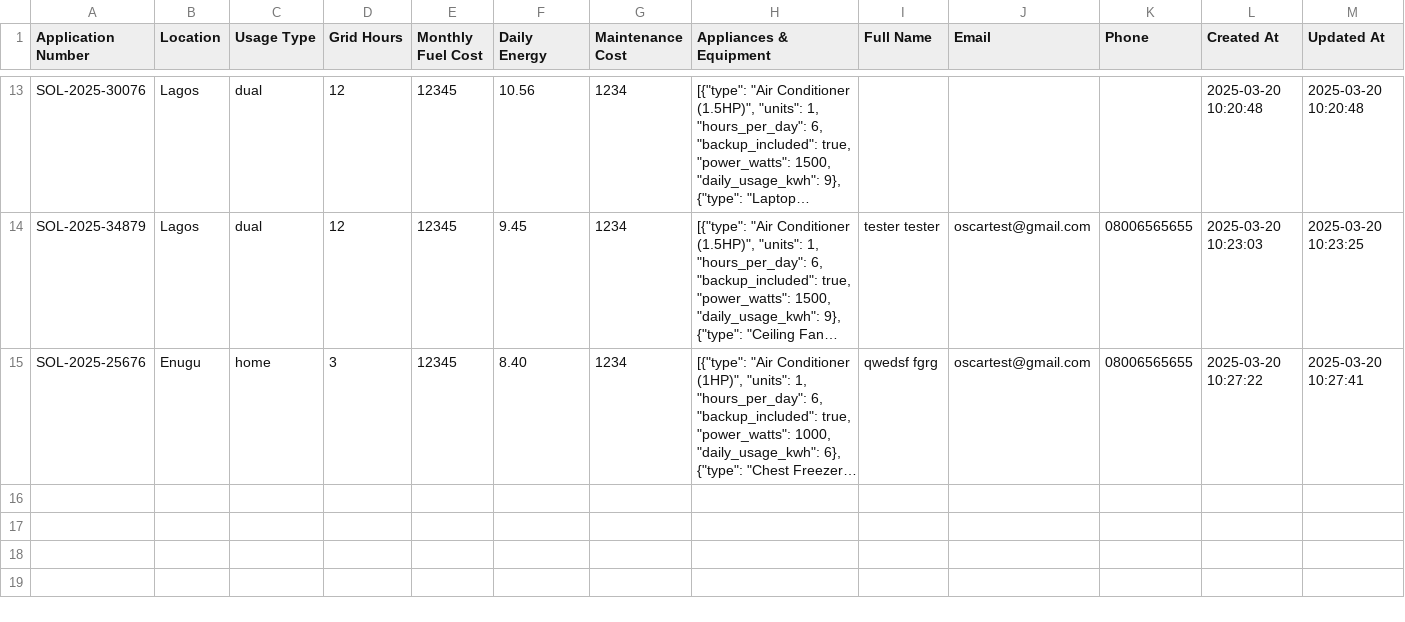
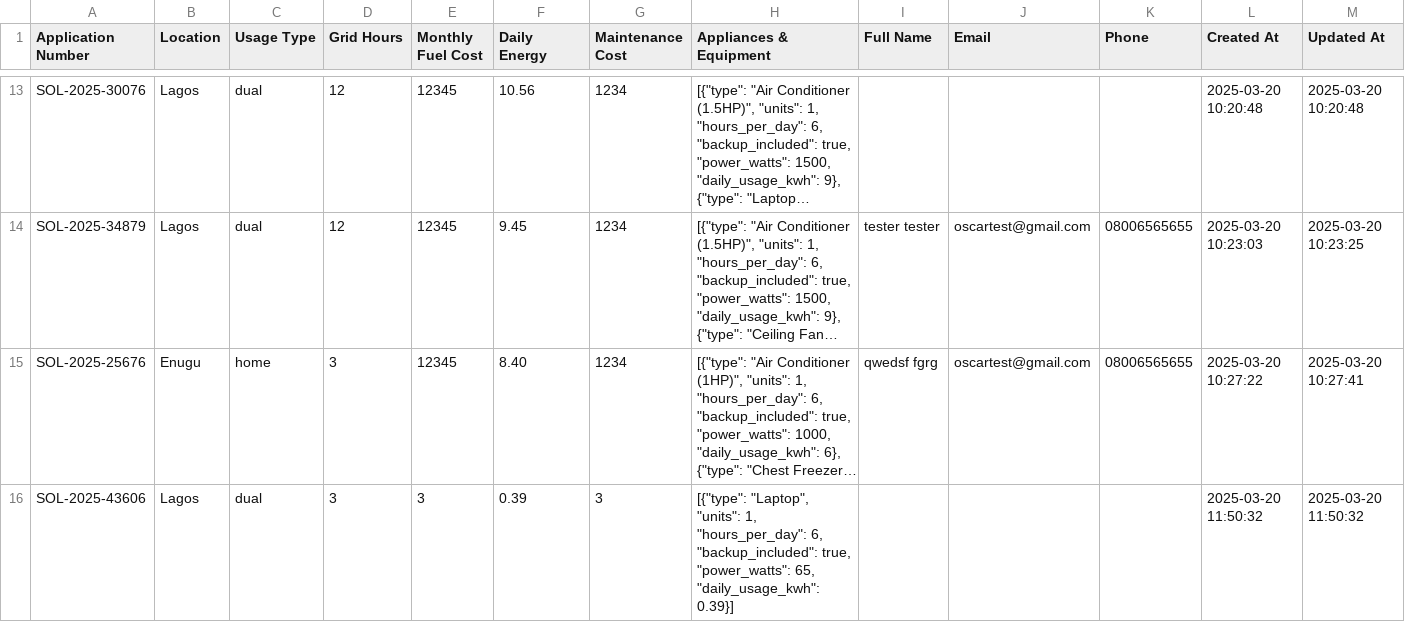
Before and after one commit to OL-Yellow/Solar_Generator_Platform, a CSV file: data/loan_applications.csv, drawn as a sheet; only a part is shown, gaps mark what is left out; long unchanged cells end in …; the diff names each change by its address in the sheet, - before the commit and + after, or states it on an @@ line.

```diff
--- a/data/loan_applications.csv
+++ b/data/loan_applications.csv
+row 16: SOL-2025-43606 | Lagos | dual | 3 | 3 | 0.39 | 3 | [{"type": "Laptop", "units": 1, "hours_per_day": 6, "backup_included": true, "power_watts": 65, "daily_usage_kwh": 0.39}] |  |  |  | 2025-03-20 11:50:32 | 2025-03-20 11:50:32
```
